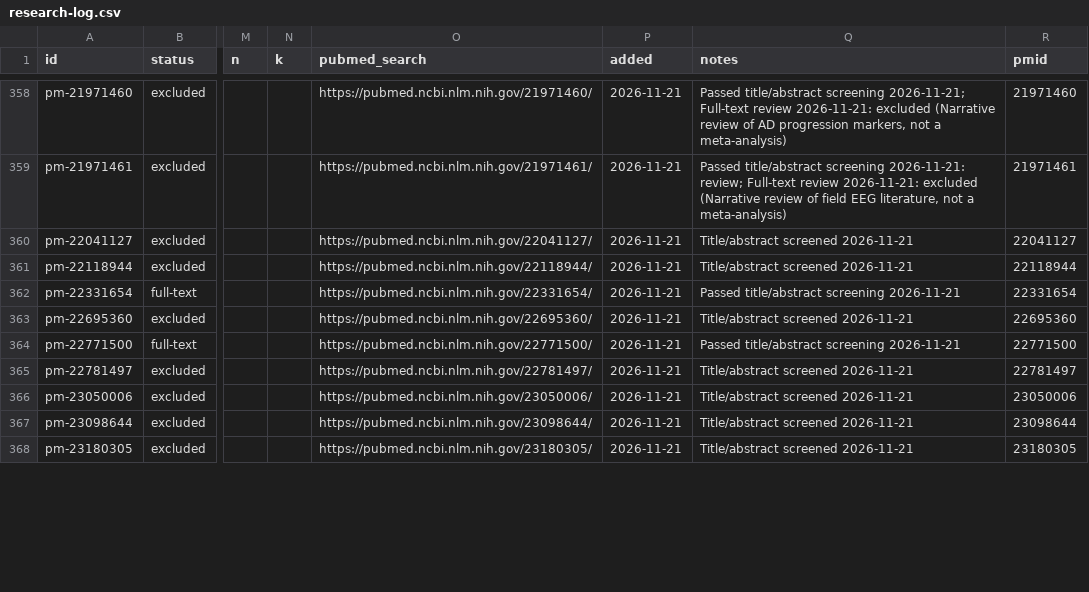
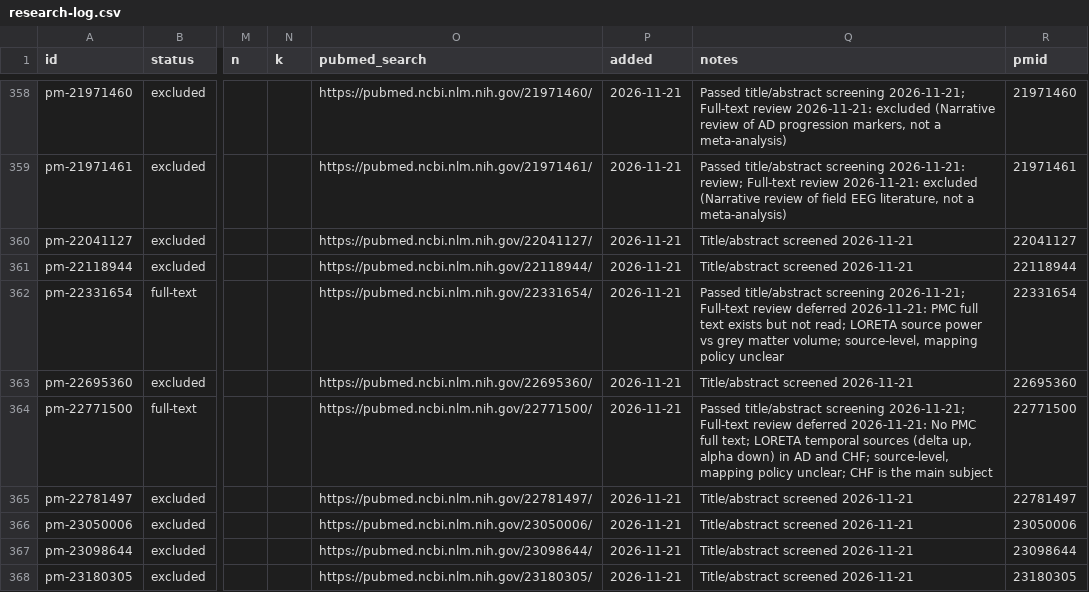
Before and after one commit to farrokh143/eeg-disorder-atlas, a CSV file: data/research-log.csv, drawn as a sheet; only a part is shown, gaps mark what is left out; the diff covers the shown part only; the diff names each change by its address in the sheet, - before the commit and + after, or states it on an @@ line.

```diff
--- a/data/research-log.csv
+++ b/data/research-log.csv
-Q362 (notes): …title/abstract screening 2026-11-21
+Q362 (notes): …title/abstract screening 2026-11-21; Full-text review deferred 2026-11-21: PMC full text exists but not read; LORETA source power vs grey matter volume; source-level, mapping policy unclear
-Q364 (notes): …title/abstract screening 2026-11-21
+Q364 (notes): …title/abstract screening 2026-11-21; Full-text review deferred 2026-11-21: No PMC full text; LORETA temporal sources (delta up, alpha down) in AD and CHF; source-level, mapping policy unclear; CHF is the main subject
```
Also changed, not shown: 22 edited cells elsewhere in this file, 2 other files.
